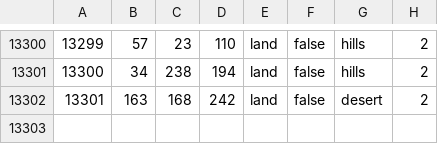
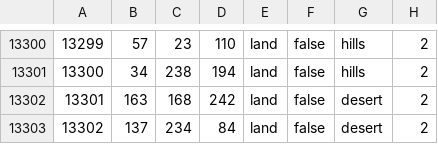
Before and after one commit to NewGrestin/PaxBritannicaRedux, a CSV file: map/definition.csv, drawn as a sheet; only a part is shown, gaps mark what is left out.

```diff
--- a/map/definition.csv
+++ b/map/definition.csv
@@ -13302 +13302,2 @@
 13301;163;168;242;land;false;desert;2
+13302;137;234;84;land;false;desert;2
```
Also changed, not shown: 15 other files.
